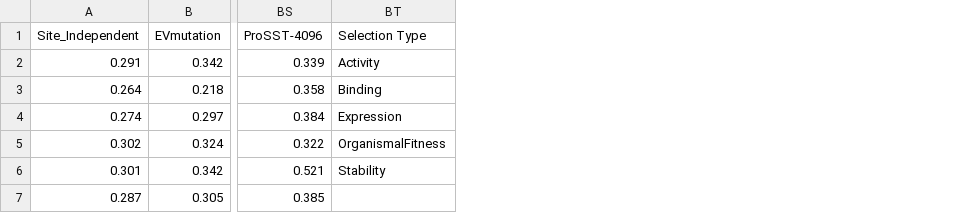
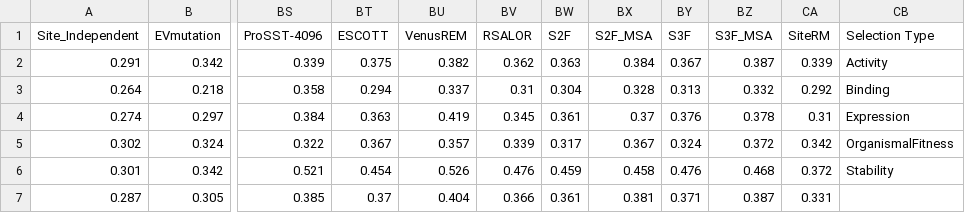
Before and after one commit to OATML-Markslab/ProteinGym, a CSV file: benchmarks/DMS_zero_shot/substitutions/MCC/DMS_substitutions_MCC_Uniprot_Selection_Type_level.csv, drawn as a sheet; only a part is shown, gaps mark what is left out; the diff names each change by its address in the sheet, - before the commit and + after, or states it on an @@ line.

```diff
--- a/benchmarks/DMS_zero_shot/substitutions/MCC/DMS_substitutions_MCC_Uniprot_Selection_Type_level.csv
+++ b/benchmarks/DMS_zero_shot/substitutions/MCC/DMS_substitutions_MCC_Uniprot_Selection_Type_level.csv
+column BT (ESCOTT), rows 2-7: 0.375 | 0.294 | 0.363 | 0.367 | 0.454 | 0.37
+column BU (VenusREM), rows 2-7: 0.382 | 0.337 | 0.419 | 0.357 | 0.526 | 0.404
+column BV (RSALOR), rows 2-7: 0.362 | 0.31 | 0.345 | 0.339 | 0.476 | 0.366
+column BW (S2F), rows 2-7: 0.363 | 0.304 | 0.361 | 0.317 | 0.459 | 0.361
+column BX (S2F_MSA), rows 2-7: 0.384 | 0.328 | 0.37 | 0.367 | 0.458 | 0.381
+column BY (S3F), rows 2-7: 0.367 | 0.313 | 0.376 | 0.324 | 0.476 | 0.371
+column BZ (S3F_MSA), rows 2-7: 0.387 | 0.332 | 0.378 | 0.372 | 0.468 | 0.387
+column CA (SiteRM), rows 2-7: 0.339 | 0.292 | 0.31 | 0.342 | 0.372 | 0.331
```
Also changed, not shown: benchmarks/DMS_zero_shot/substitutions/AUC/Summary_performance_DMS_substitutions_AUC.csv, benchmarks/DMS_zero_shot/substitutions/MCC/Summary_performance_DMS_substitutions_MCC.csv, 27 other files.
